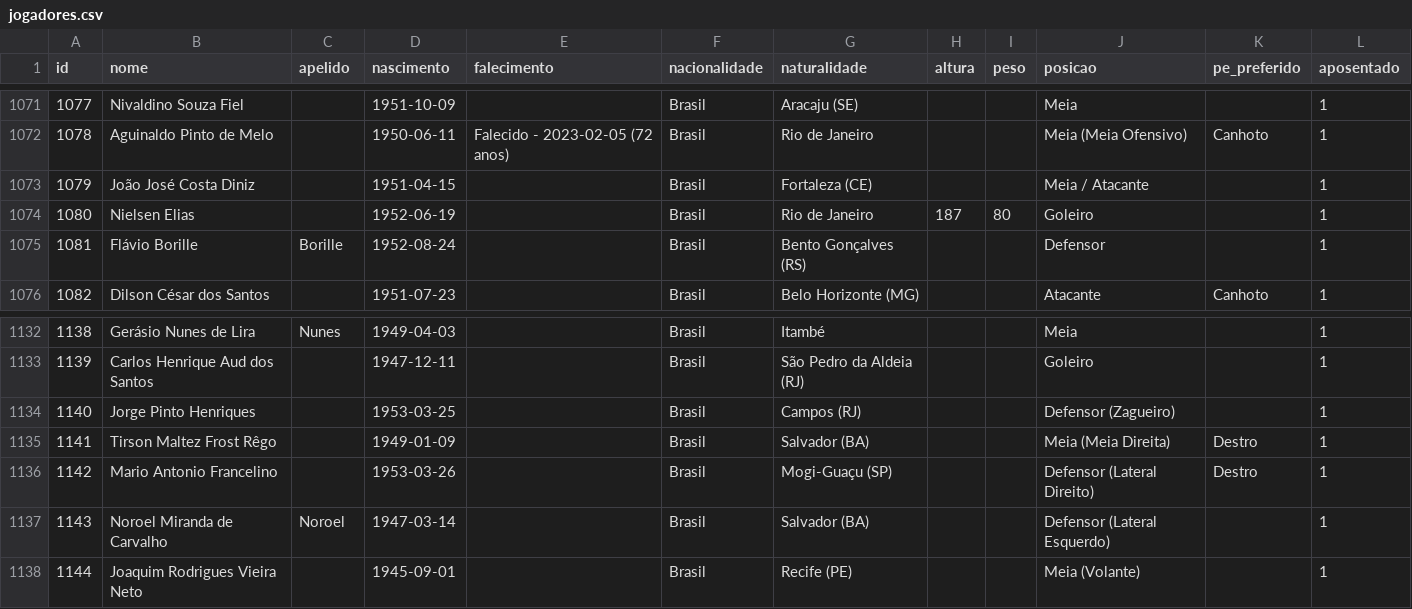
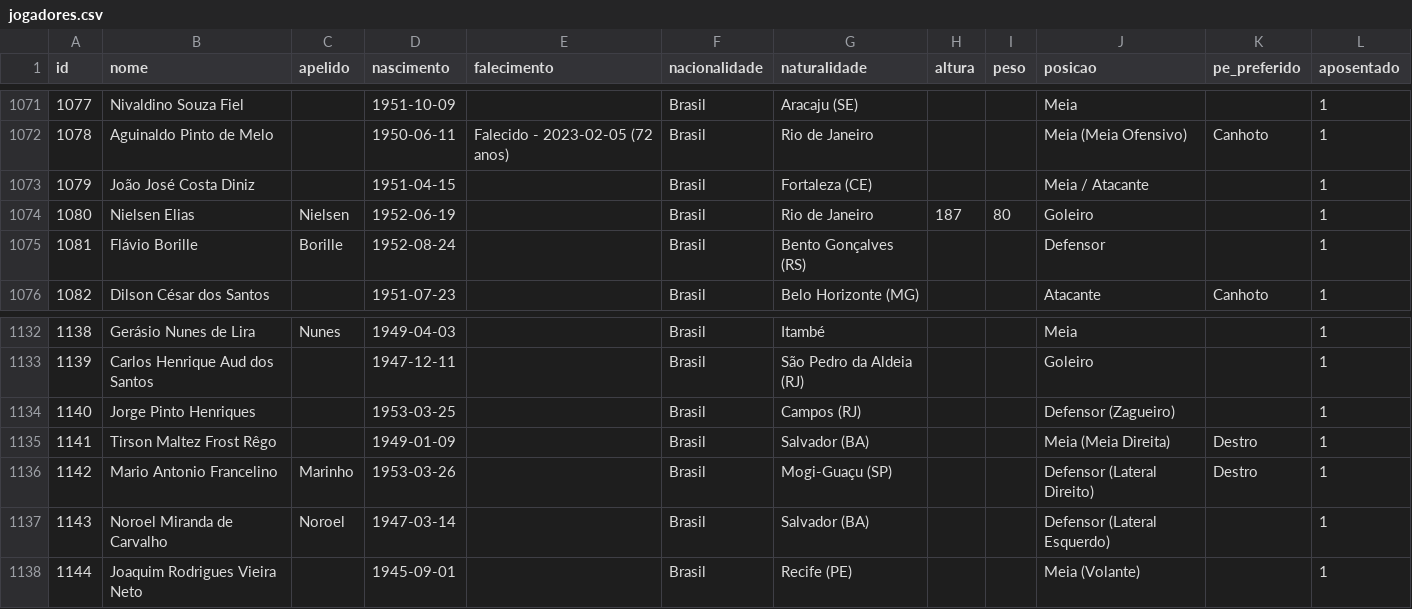
Before and after one commit to shinzatokazuya/kamusari, a CSV file: novo_bd1971_robusto/output_csvs/jogadores.csv, drawn as a sheet; only a part is shown, gaps mark what is left out.

Commit message:
Thu, Jan 8, 2026, 10:59 PM -03:00

```diff
--- a/novo_bd1971_robusto/output_csvs/jogadores.csv
+++ b/novo_bd1971_robusto/output_csvs/jogadores.csv
@@ -1073,3 +1073,3 @@ id,nome,apelido,nascimento,falecimento,nacionalidade,naturalidade,altura,peso,po
 1079,João José Costa Diniz,,1951-04-15,,Brasil,Fortaleza (CE),,,Meia / Atacante,,1
-1080,Nielsen Elias,,1952-06-19,,Brasil,Rio de Janeiro,187,80,Goleiro,,1
+1080,Nielsen Elias,Nielsen,1952-06-19,,Brasil,Rio de Janeiro,187,80,Goleiro,,1
 1081,Flávio Borille,Borille,1952-08-24,,Brasil,Bento Gonçalves (RS),,,Defensor,,1
@@ -1135,3 +1135,3 @@ id,nome,apelido,nascimento,falecimento,nacionalidade,naturalidade,altura,peso,po
 1141,Tirson Maltez Frost Rêgo,,1949-01-09,,Brasil,Salvador (BA),,,Meia (Meia Direita),Destro,1
-1142,Mario Antonio Francelino,,1953-03-26,,Brasil,Mogi-Guaçu (SP),,,Defensor (Lateral Direito),Destro,1
+1142,Mario Antonio Francelino,Marinho,1953-03-26,,Brasil,Mogi-Guaçu (SP),,,Defensor (Lateral Direito),Destro,1
 1143,Noroel Miranda de Carvalho,Noroel,1947-03-14,,Brasil,Salvador (BA),,,Defensor (Lateral Esquerdo),,1
```
